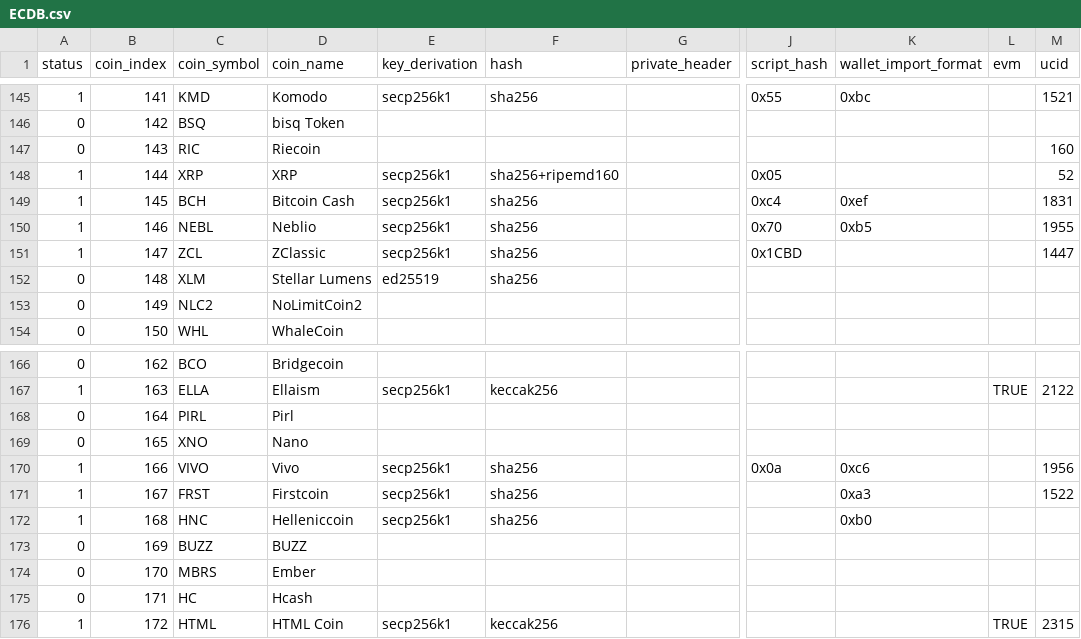
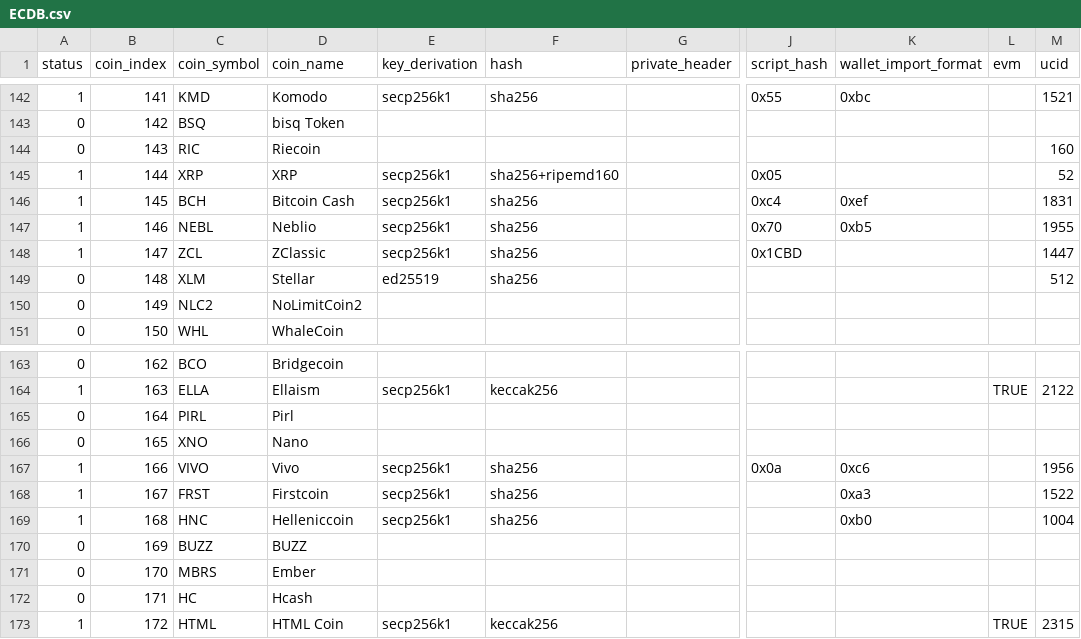
Before and after one commit to control-owl/eQ, a CSV file: res/coin/ECDB.csv, drawn as a sheet; only a part is shown, gaps mark what is left out; addresses are those after the commit; the diff covers the shown part only; the diff names each change by its address in the sheet, - before the commit and + after, or states it on an @@ line.

```diff
--- a/res/coin/ECDB.csv
+++ b/res/coin/ECDB.csv
-D149 (coin_name): Stellar Lumens
+D149 (coin_name): Stellar
-M149 (ucid): (empty)
+M149 (ucid): 512
-M169 (ucid): (empty)
+M169 (ucid): 1004
```
Also changed, not shown: 4 removed rows and 2 edited cells elsewhere in this file, 6 other files.
